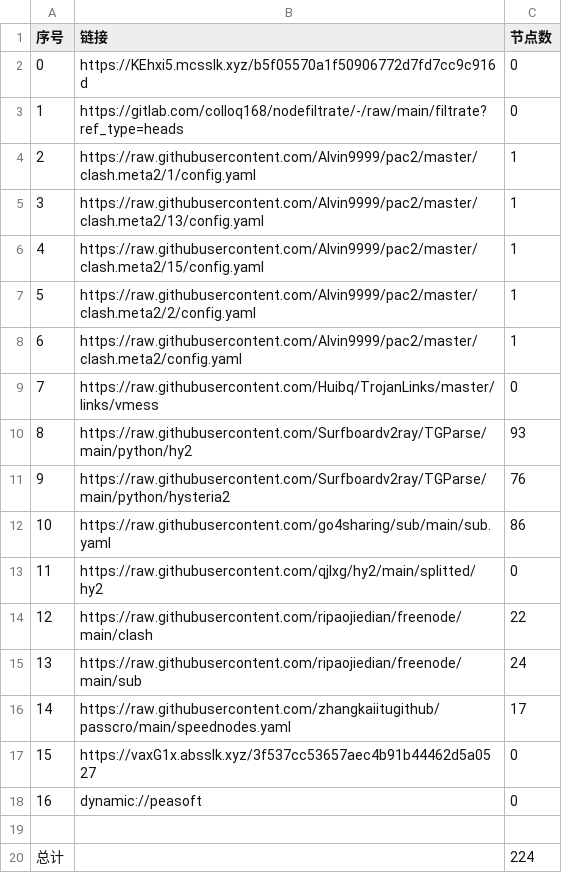
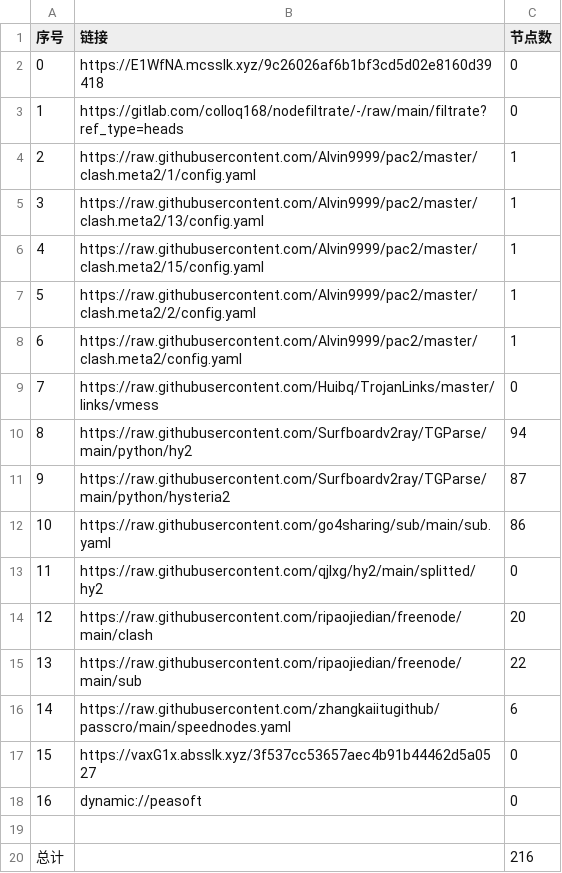
Before and after one commit to weg2025/AutoSearchPublicNodes, a CSV file: list_result.csv, drawn as a sheet.

```diff
--- a/list_result.csv
+++ b/list_result.csv
@@ -1,3 +1,3 @@
 序号,链接,节点数
-0,https://KEhxi5.mcsslk.xyz/b5f05570a1f50906772d7fd7cc9c916d,0
+0,https://E1WfNA.mcsslk.xyz/9c26026af6b1bf3cd5d02e8160d39418,0
 1,https://gitlab.com/colloq168/nodefiltrate/-/raw/main/filtrate?ref_type=heads,0
@@ -9,9 +9,9 @@
 7,https://raw.githubusercontent.com/Huibq/TrojanLinks/master/links/vmess,0
-8,https://raw.githubusercontent.com/Surfboardv2ray/TGParse/main/python/hy2,93
-9,https://raw.githubusercontent.com/Surfboardv2ray/TGParse/main/python/hysteria2,76
+8,https://raw.githubusercontent.com/Surfboardv2ray/TGParse/main/python/hy2,94
+9,https://raw.githubusercontent.com/Surfboardv2ray/TGParse/main/python/hysteria2,87
 10,https://raw.githubusercontent.com/go4sharing/sub/main/sub.yaml,86
 11,https://raw.githubusercontent.com/qjlxg/hy2/main/splitted/hy2,0
-12,https://raw.githubusercontent.com/ripaojiedian/freenode/main/clash,22
-13,https://raw.githubusercontent.com/ripaojiedian/freenode/main/sub,24
-14,https://raw.githubusercontent.com/zhangkaiitugithub/passcro/main/speednodes.yaml,17
+12,https://raw.githubusercontent.com/ripaojiedian/freenode/main/clash,20
+13,https://raw.githubusercontent.com/ripaojiedian/freenode/main/sub,22
+14,https://raw.githubusercontent.com/zhangkaiitugithub/passcro/main/speednodes.yaml,6
 15,https://vaxG1x.absslk.xyz/3f537cc53657aec4b91b44462d5a0527,0
@@ -19,2 +19,2 @@
 
-总计,,224
+总计,,216
```
Also changed, not shown: 20 other files.
